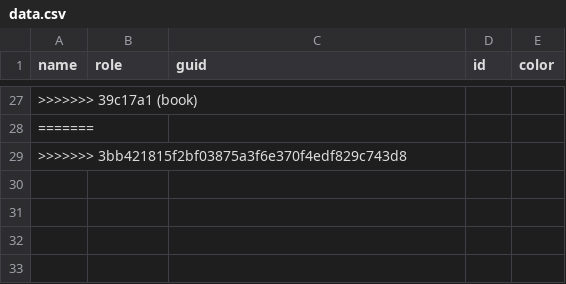
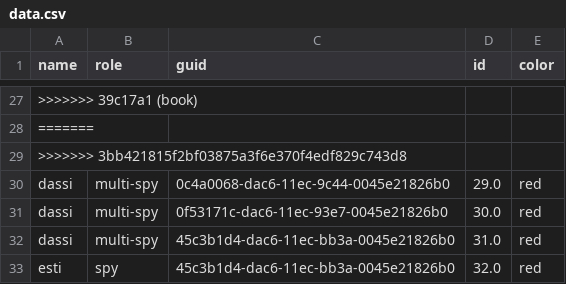
Before and after one commit to ayaladassi/project, a CSV file: data.csv, drawn as a sheet; only a part is shown, gaps mark what is left out; the diff names each change by its address in the sheet, - before the commit and + after, or states it on an @@ line.

```diff
--- a/data.csv
+++ b/data.csv
+row 30: dassi | multi-spy | 0c4a0068-dac6-11ec-9c44-0045e21826b0 | 29.0 | red
+row 31: dassi | multi-spy | 0f53171c-dac6-11ec-93e7-0045e21826b0 | 30.0 | red
+row 32: dassi | multi-spy | 45c3b1d4-dac6-11ec-bb3a-0045e21826b0 | 31.0 | red
+row 33: esti | spy | 45c3b1d4-dac6-11ec-bb3a-0045e21826b0 | 32.0 | red
```
Also changed, not shown: 7 other files.
